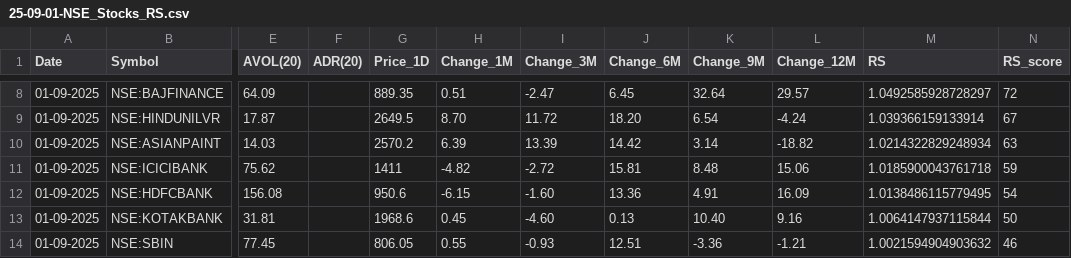
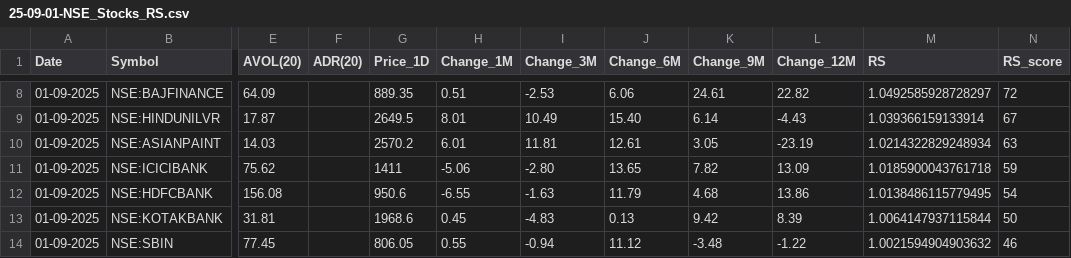
Before and after one commit to tanejahimanshu/Trading, a CSV file: 25-09-01-NSE_Stocks_RS.csv, drawn as a sheet; only a part is shown, gaps mark what is left out; the diff covers the shown part only; the diff names each change by its address in the sheet, - before the commit and + after, or states it on an @@ line.

```diff
--- a/25-09-01-NSE_Stocks_RS.csv
+++ b/25-09-01-NSE_Stocks_RS.csv
-I8 (Change_3M): -2.47
+I8 (Change_3M): -2.53
-J8 (Change_6M): 6.45
+J8 (Change_6M): 6.06
-K8 (Change_9M): 32.64
+K8 (Change_9M): 24.61
-L8 (Change_12M): 29.57
+L8 (Change_12M): 22.82
-H9 (Change_1M): 8.70
+H9 (Change_1M): 8.01
-I9 (Change_3M): 11.72
+I9 (Change_3M): 10.49
-J9 (Change_6M): 18.20
+J9 (Change_6M): 15.40
-K9 (Change_9M): 6.54
+K9 (Change_9M): 6.14
-L9 (Change_12M): -4.24
+L9 (Change_12M): -4.43
-H10 (Change_1M): 6.39
+H10 (Change_1M): 6.01
-I10 (Change_3M): 13.39
+I10 (Change_3M): 11.81
-J10 (Change_6M): 14.42
+J10 (Change_6M): 12.61
-K10 (Change_9M): 3.14
+K10 (Change_9M): 3.05
-L10 (Change_12M): -18.82
+L10 (Change_12M): -23.19
-H11 (Change_1M): -4.82
+H11 (Change_1M): -5.06
-I11 (Change_3M): -2.72
+I11 (Change_3M): -2.80
-J11 (Change_6M): 15.81
+J11 (Change_6M): 13.65
-K11 (Change_9M): 8.48
+K11 (Change_9M): 7.82
-L11 (Change_12M): 15.06
+L11 (Change_12M): 13.09
-H12 (Change_1M): -6.15
+H12 (Change_1M): -6.55
-I12 (Change_3M): -1.60
+I12 (Change_3M): -1.63
-J12 (Change_6M): 13.36
+J12 (Change_6M): 11.79
-K12 (Change_9M): 4.91
+K12 (Change_9M): 4.68
-L12 (Change_12M): 16.09
+L12 (Change_12M): 13.86
-I13 (Change_3M): -4.60
+I13 (Change_3M): -4.83
-K13 (Change_9M): 10.40
+K13 (Change_9M): 9.42
-L13 (Change_12M): 9.16
+L13 (Change_12M): 8.39
-I14 (Change_3M): -0.93
+I14 (Change_3M): -0.94
-J14 (Change_6M): 12.51
+J14 (Change_6M): 11.12
-K14 (Change_9M): -3.36
+K14 (Change_9M): -3.48
-L14 (Change_12M): -1.21
+L14 (Change_12M): -1.22
```
Also changed, not shown: 118 edited cells elsewhere in this file.
